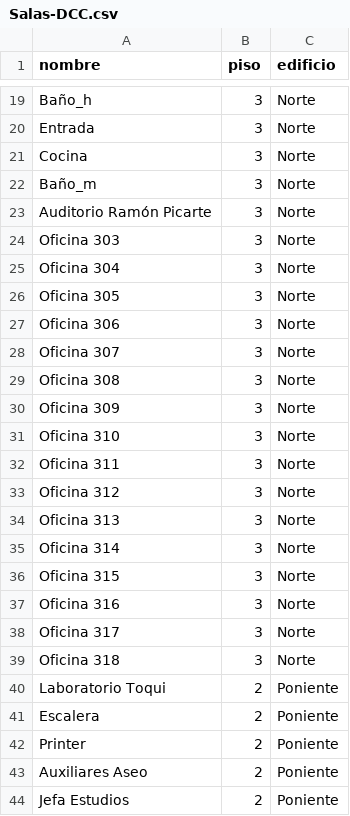
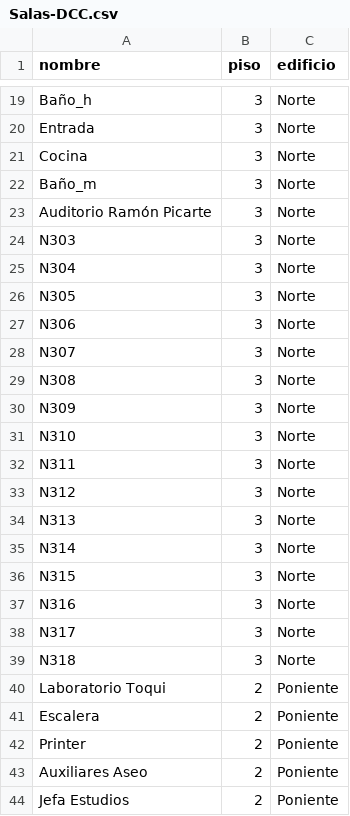
Before and after one commit to DRP5503/U-mapas, a CSV file: data/raw/Salas-DCC.csv, drawn as a sheet; only a part is shown, gaps mark what is left out; the diff covers the shown part only.

```diff
--- a/data/raw/Salas-DCC.csv
+++ b/data/raw/Salas-DCC.csv
@@ -24,16 +24,16 @@ Auditorio Ramón Picarte,3,Norte
-Oficina 303,3,Norte
-Oficina 304,3,Norte
-Oficina 305,3,Norte
-Oficina 306,3,Norte
-Oficina 307,3,Norte
-Oficina 308,3,Norte
-Oficina 309,3,Norte
-Oficina 310,3,Norte
-Oficina 311,3,Norte
-Oficina 312,3,Norte
-Oficina 313,3,Norte
-Oficina 314,3,Norte
-Oficina 315,3,Norte
-Oficina 316,3,Norte
-Oficina 317,3,Norte
-Oficina 318,3,Norte
+N303,3,Norte,
+N304,3,Norte,
+N305,3,Norte,
+N306,3,Norte,
+N307,3,Norte,
+N308,3,Norte,
+N309,3,Norte,
+N310,3,Norte,
+N311,3,Norte,
+N312,3,Norte,
+N313,3,Norte,
+N314,3,Norte,
+N315,3,Norte,
+N316,3,Norte,
+N317,3,Norte,
+N318,3,Norte,
```
Also changed, not shown: 1 added row and 38 edited cells elsewhere in this file, 4 other files.
